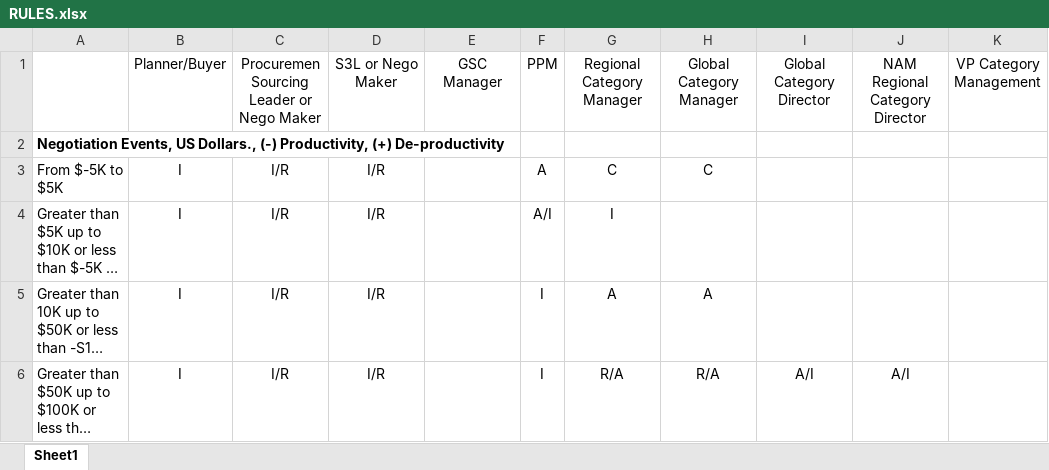
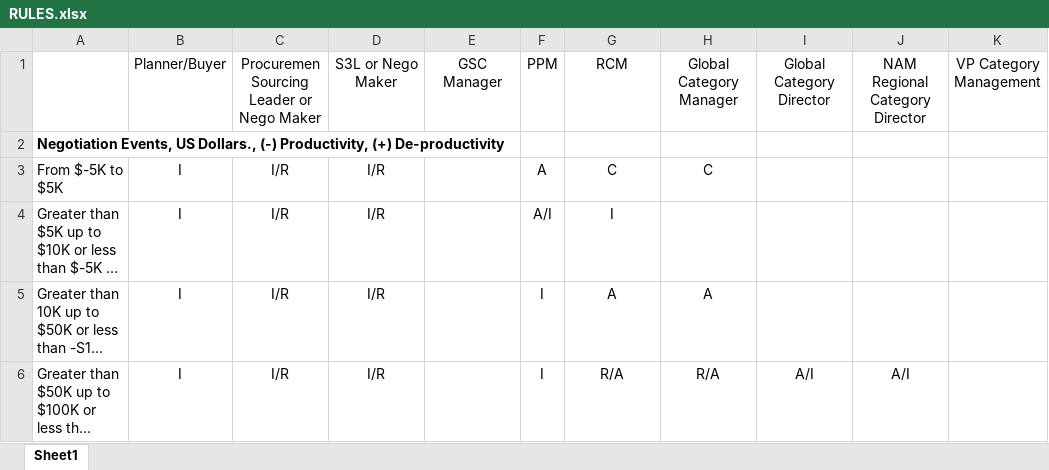
Before and after one commit to yeguacelestial/coa-rules-automate, an Excel workbook: RULES.xlsx, sheet Sheet1, drawn as a sheet; only a part is shown; long unchanged cells end in …; values as stored, in another font and other column widths than the file's, no borders; the diff names each change by its address in the sheet, - before the commit and + after, or states it on an @@ line.

```diff
--- a/RULES.xlsx (sheet Sheet1)
+++ b/RULES.xlsx (sheet Sheet1)
-G1: Regional Category Manager
+G1: RCM
```
Also changed, not shown: 2 other files.
